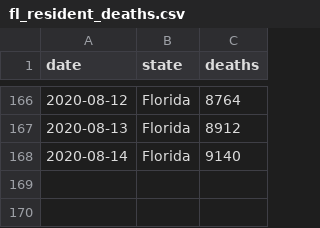
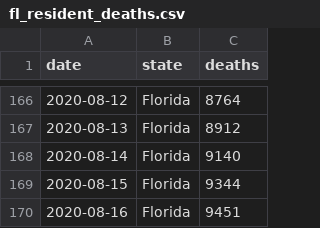
Before and after one commit to mbevand/florida-covid19-line-list-data, a CSV file: data_deaths/fl_resident_deaths.csv, drawn as a sheet; only a part is shown, gaps mark what is left out; the diff names each change by its address in the sheet, - before the commit and + after, or states it on an @@ line.

Commit message:
update death stats & historical forecasts

```diff
--- a/data_deaths/fl_resident_deaths.csv
+++ b/data_deaths/fl_resident_deaths.csv
+row 169: 2020-08-15 | Florida | 9344
+row 170: 2020-08-16 | Florida | 9451
```
Also changed, not shown: data_deaths/deaths_by_date_of_death.csv, 4 other files.
